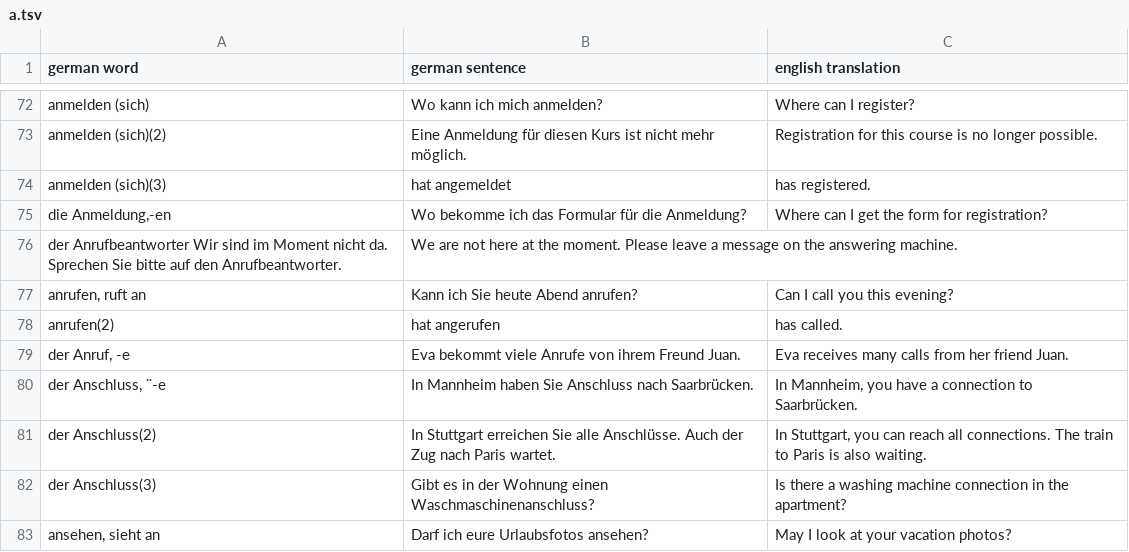
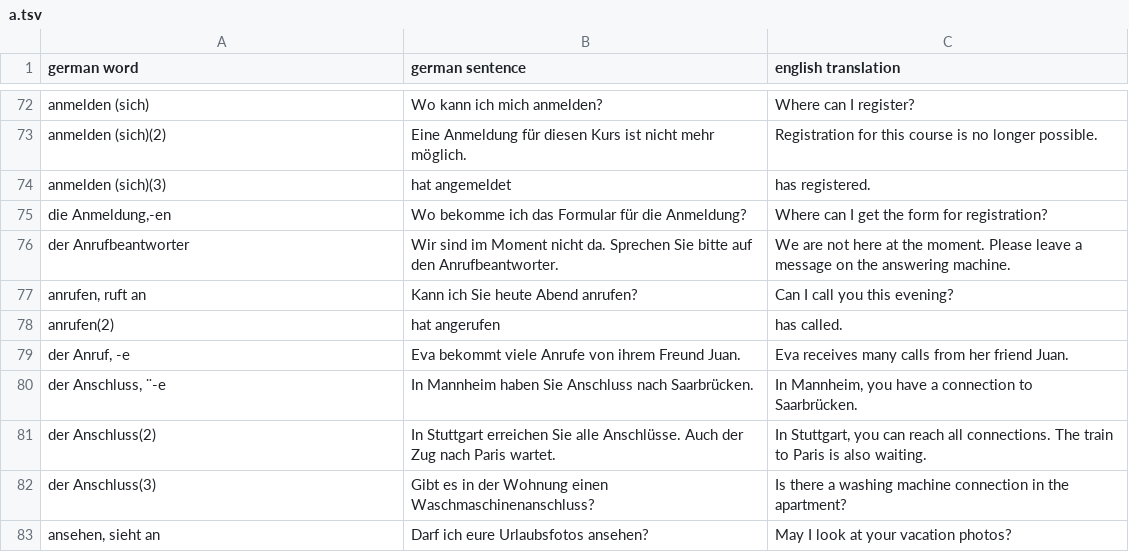
Before and after one commit to ilkermeliksitki/goethe-institute-wordlist, a TSV file: a2/a.tsv, drawn as a sheet; only a part is shown, gaps mark what is left out.

Commit message:
solving attempt 2 for line 75
Changes to be committed:
	modified:   a2/a.tsv

```diff
--- a/a2/a.tsv
+++ b/a2/a.tsv
@@ -75,3 +75,3 @@ anmelden (sich)(3)	hat angemeldet	has registered.
 die Anmeldung,-en	Wo bekomme ich das Formular für die Anmeldung?	Where can I get the form for registration?
-der Anrufbeantworter          Wir sind im Moment nicht da. Sprechen Sie bitte auf den Anrufbeantworter.	We are not here at the moment. Please leave a message on the answering machine.
+der Anrufbeantworter	Wir sind im Moment nicht da. Sprechen Sie bitte auf den Anrufbeantworter.	We are not here at the moment. Please leave a message on the answering machine.
 anrufen, ruft an	Kann ich Sie heute Abend anrufen?	Can I call you this evening?
```
